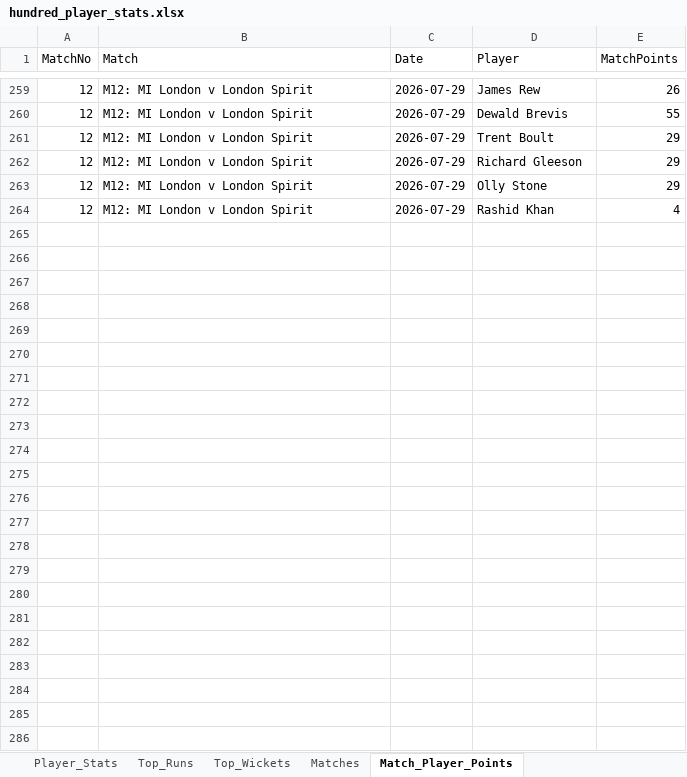
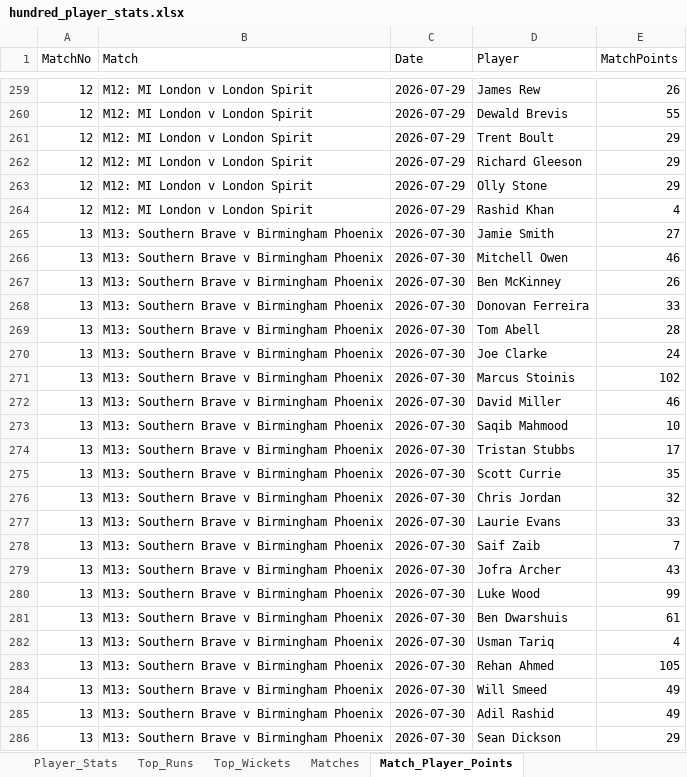
Before and after one commit to aaravmody/shroff-hundred-auction, an Excel workbook: hundred_player_stats.xlsx, sheet Match_Player_Points, drawn as a sheet; only a part is shown, gaps mark what is left out; values as stored, in another font and other column widths than the file's, no borders; the diff names each change by its address in the sheet, - before the commit and + after, or states it on an @@ line.

```diff
--- a/hundred_player_stats.xlsx (sheet Match_Player_Points)
+++ b/hundred_player_stats.xlsx (sheet Match_Player_Points)
+row 265: 13 | M13: Southern Brave v Birmingham Phoenix | 2026-07-30 | Jamie Smith | 27
+row 266: 13 | M13: Southern Brave v Birmingham Phoenix | 2026-07-30 | Mitchell Owen | 46
+row 267: 13 | M13: Southern Brave v Birmingham Phoenix | 2026-07-30 | Ben McKinney | 26
+row 268: 13 | M13: Southern Brave v Birmingham Phoenix | 2026-07-30 | Donovan Ferreira | 33
+row 269: 13 | M13: Southern Brave v Birmingham Phoenix | 2026-07-30 | Tom Abell | 28
+row 270: 13 | M13: Southern Brave v Birmingham Phoenix | 2026-07-30 | Joe Clarke | 24
+row 271: 13 | M13: Southern Brave v Birmingham Phoenix | 2026-07-30 | Marcus Stoinis | 102
+row 272: 13 | M13: Southern Brave v Birmingham Phoenix | 2026-07-30 | David Miller | 46
+row 273: 13 | M13: Southern Brave v Birmingham Phoenix | 2026-07-30 | Saqib Mahmood | 10
+row 274: 13 | M13: Southern Brave v Birmingham Phoenix | 2026-07-30 | Tristan Stubbs | 17
+row 275: 13 | M13: Southern Brave v Birmingham Phoenix | 2026-07-30 | Scott Currie | 35
+row 276: 13 | M13: Southern Brave v Birmingham Phoenix | 2026-07-30 | Chris Jordan | 32
+row 277: 13 | M13: Southern Brave v Birmingham Phoenix | 2026-07-30 | Laurie Evans | 33
+row 278: 13 | M13: Southern Brave v Birmingham Phoenix | 2026-07-30 | Saif Zaib | 7
+row 279: 13 | M13: Southern Brave v Birmingham Phoenix | 2026-07-30 | Jofra Archer | 43
+row 280: 13 | M13: Southern Brave v Birmingham Phoenix | 2026-07-30 | Luke Wood | 99
+row 281: 13 | M13: Southern Brave v Birmingham Phoenix | 2026-07-30 | Ben Dwarshuis | 61
+row 282: 13 | M13: Southern Brave v Birmingham Phoenix | 2026-07-30 | Usman Tariq | 4
+row 283: 13 | M13: Southern Brave v Birmingham Phoenix | 2026-07-30 | Rehan Ahmed | 105
+row 284: 13 | M13: Southern Brave v Birmingham Phoenix | 2026-07-30 | Will Smeed | 49
+row 285: 13 | M13: Southern Brave v Birmingham Phoenix | 2026-07-30 | Adil Rashid | 49
+row 286: 13 | M13: Southern Brave v Birmingham Phoenix | 2026-07-30 | Sean Dickson | 29
```
Also changed, not shown: sheet Player_Stats, sheet Top_Runs, sheet Top_Wickets, sheet Matches, Hundred_Fantasy_Points.xlsx, 3 other files.
